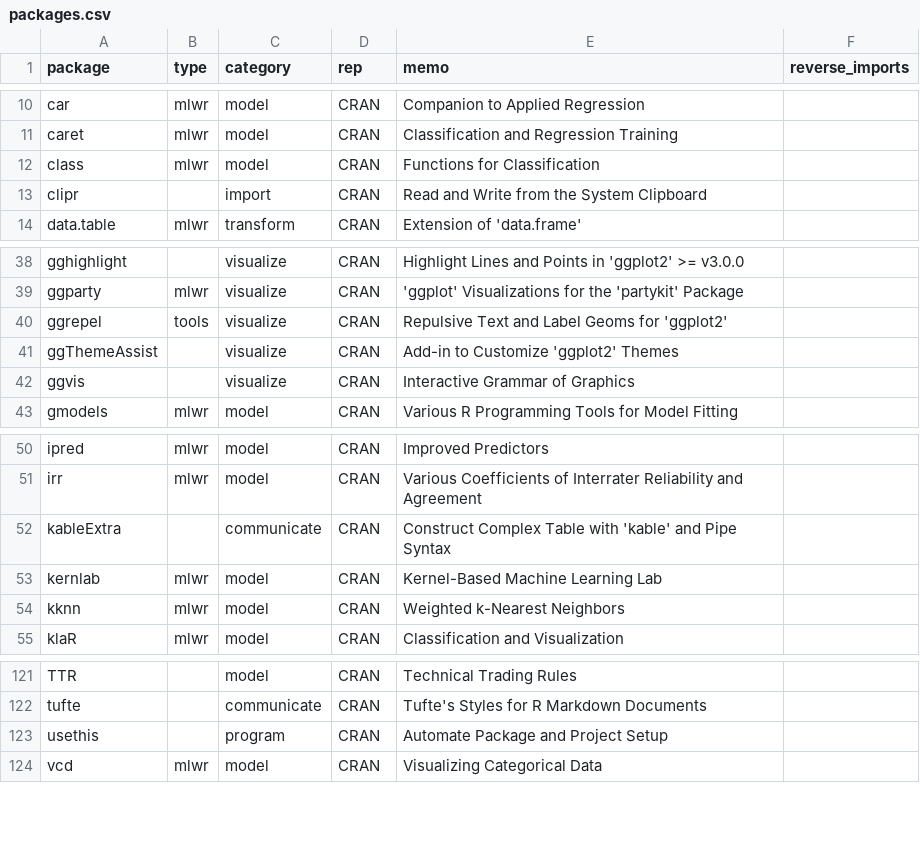
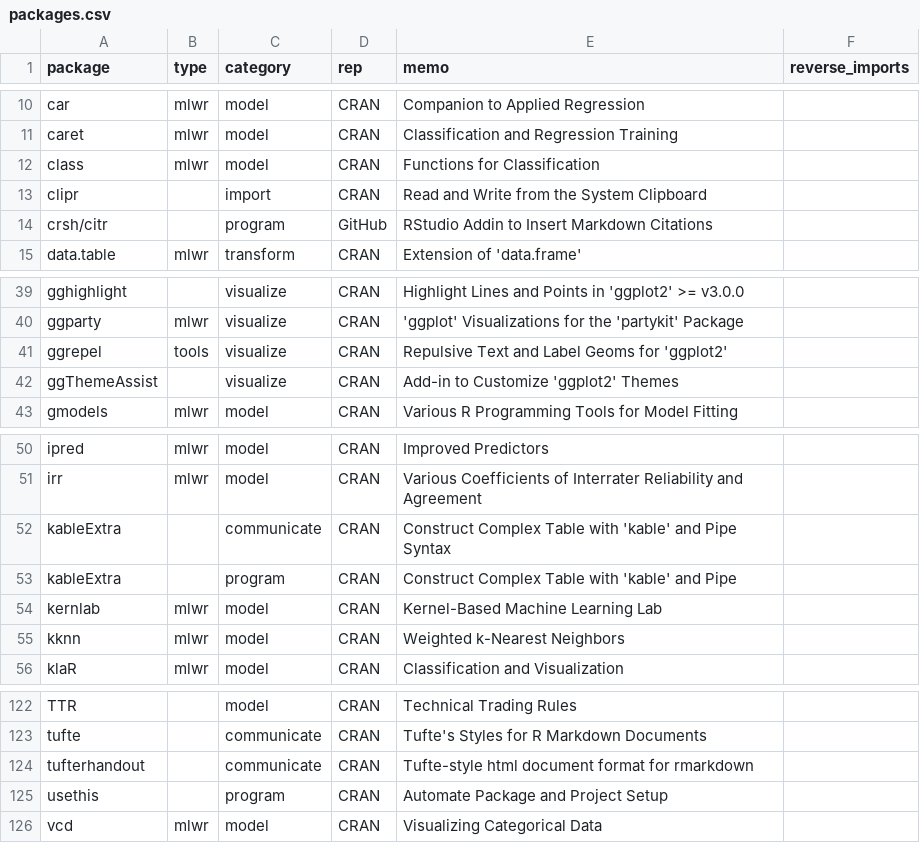
Before and after one commit to k-metrics/installer, a CSV file: packages.csv, drawn as a sheet; only a part is shown, gaps mark what is left out.

Commit message:
Rename install function and Add packages

```diff
--- a/packages.csv
+++ b/packages.csv
@@ -13,2 +13,3 @@ class,mlwr,model,CRAN,Functions for Classification,
 clipr,,import,CRAN,Read and Write from the System Clipboard,
+crsh/citr,,program,GitHub,RStudio Addin to Insert Markdown Citations,
 data.table,mlwr,transform,CRAN,Extension of 'data.frame',
@@ -41,3 +42,2 @@ ggrepel,tools,visualize,CRAN,Repulsive Text and Label Geoms for 'ggplot2',
 ggThemeAssist,,visualize,CRAN,Add-in to Customize 'ggplot2' Themes,
-ggvis,,visualize,CRAN,Interactive Grammar of Graphics,
 gmodels,mlwr,model,CRAN,Various R Programming Tools for Model Fitting,
@@ -52,2 +52,3 @@ irr,mlwr,model,CRAN,Various Coefficients of Interrater Reliability and Agreement
 kableExtra,,communicate,CRAN,Construct Complex Table with 'kable' and Pipe Syntax,
+kableExtra,,program,CRAN,Construct Complex Table with 'kable' and Pipe,
 kernlab,mlwr,model,CRAN,Kernel-Based Machine Learning Lab,
@@ -122,2 +123,3 @@ TTR,,model,CRAN,Technical Trading Rules,
 tufte,,communicate,CRAN,Tufte's Styles for R Markdown Documents,
+tufterhandout,,communicate,CRAN,Tufte-style html document format for rmarkdown,
 usethis,,program,CRAN,Automate Package and Project Setup,
```
Also changed, not shown: 1 other file.
